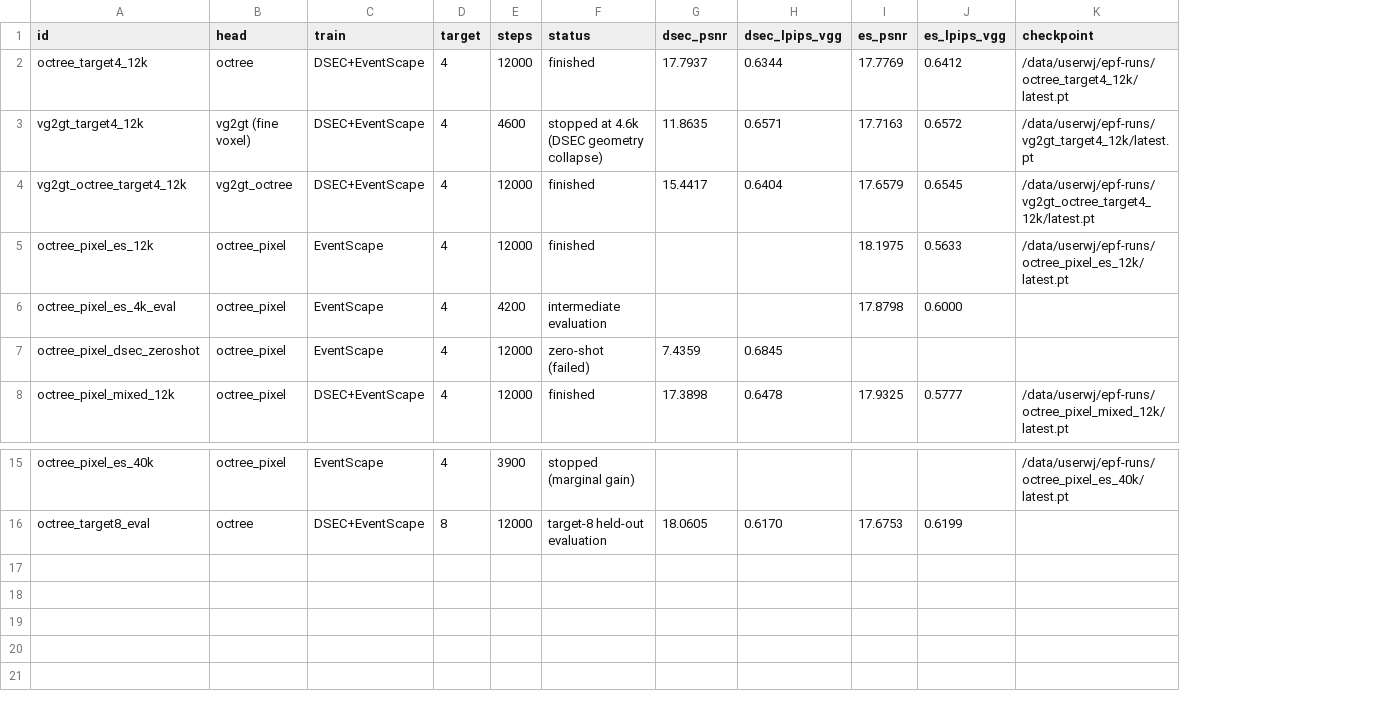
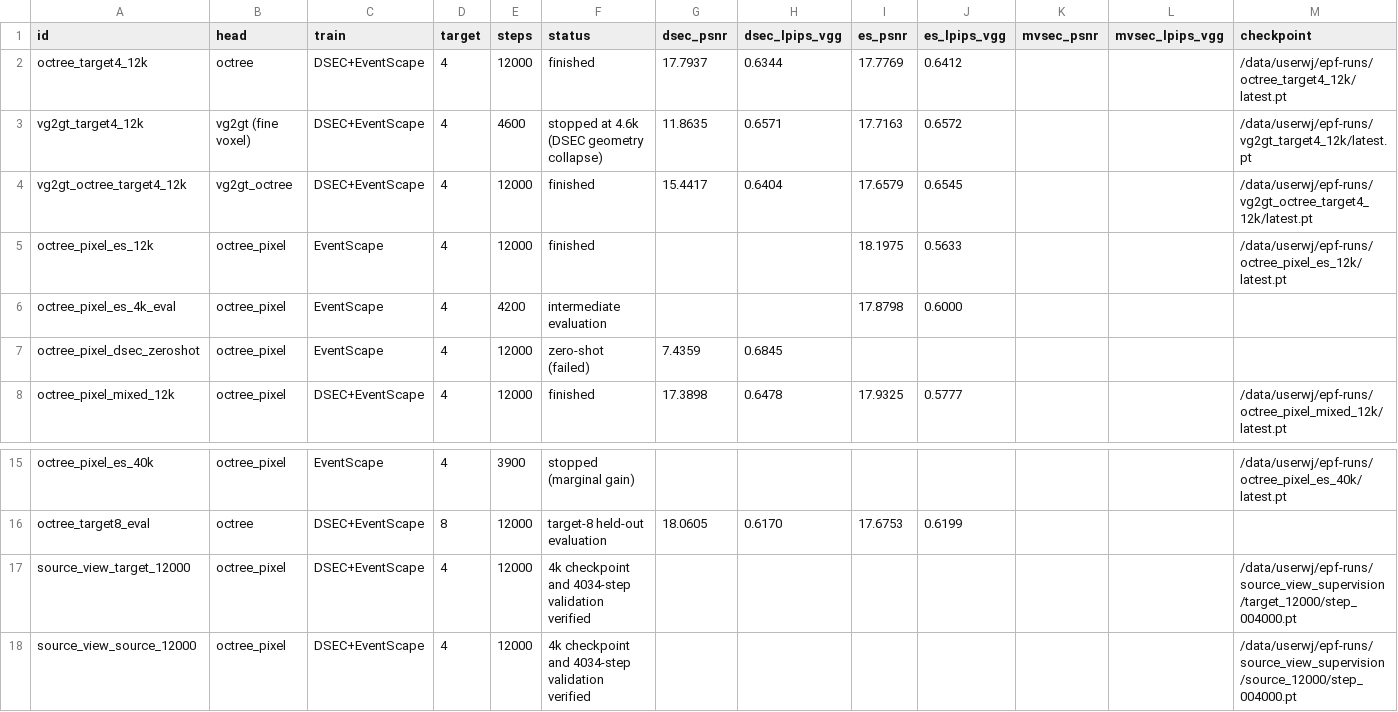
Before and after one commit to TermInaL1111/EPF3DGSS, a CSV file: results/run_manifest.csv, drawn as a sheet; only a part is shown, gaps mark what is left out; the diff names each change by its address in the sheet, - before the commit and + after, or states it on an @@ line.

```diff
--- a/results/run_manifest.csv
+++ b/results/run_manifest.csv
+column K (mvsec_psnr), empty
+column L (mvsec_lpips_vgg), empty
+row 17: source_view_target_12000 | octree_pixel | DSEC+EventScape | 4 | 12000 | 4k checkpoint and 4034-step validation verified |  |  |  |  |  |  | /data/userwj/epf-runs/source_view_supervision/target_12000/step_004000.pt
+row 18: source_view_source_12000 | octree_pixel | DSEC+EventScape | 4 | 12000 | 4k checkpoint and 4034-step validation verified |  |  |  |  |  |  | /data/userwj/epf-runs/source_view_supervision/source_12000/step_004000.pt
```
Also changed, not shown: 10 other files.
